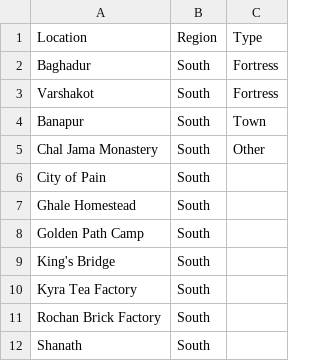
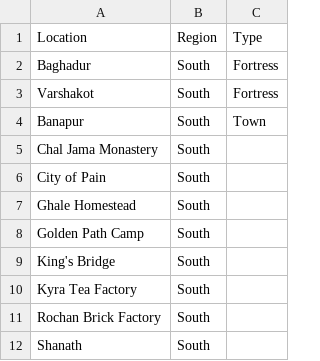
Before and after one commit to ov3qPI/Kyrat_random_location, a CSV file: kyrat_location_list.csv, drawn as a sheet; only a part is shown.

Commit message:
Update kyrat_location_list.csv

```diff
--- a/kyrat_location_list.csv
+++ b/kyrat_location_list.csv
@@ -4,3 +4,3 @@ Varshakot,South,Fortress
 Banapur,South,Town
-Chal Jama Monastery,South,Other
+Chal Jama Monastery,South
 City of Pain,South
```
